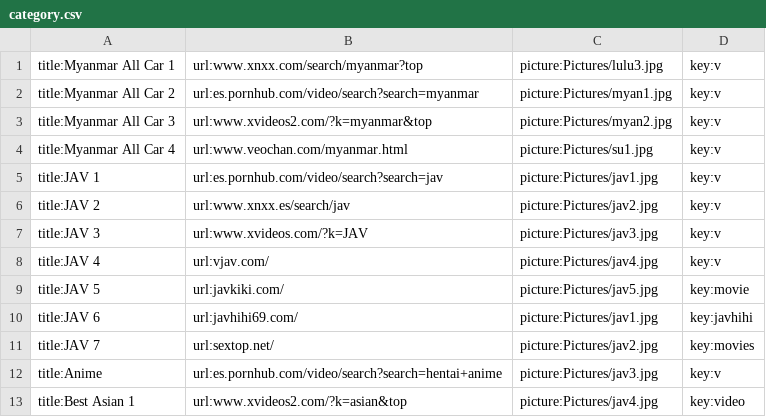
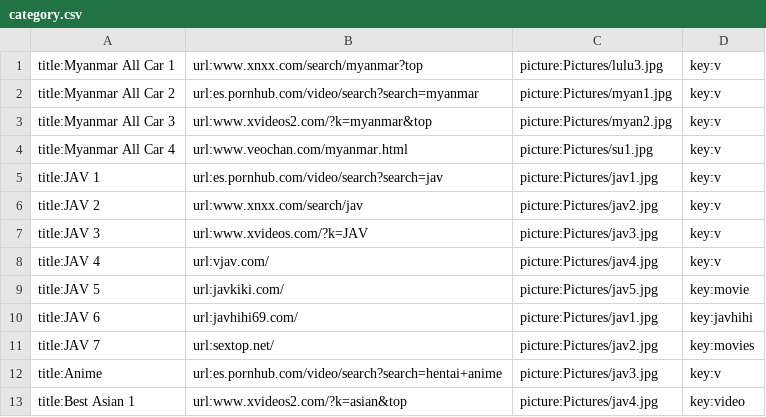
Before and after one commit to ghnaruto/movie_paradise, a CSV file: category.csv, drawn as a sheet.

Commit message:
Update category.csv

```diff
--- a/category.csv
+++ b/category.csv
@@ -5,3 +5,3 @@ title:Myanmar All Car 4,url:www.veochan.com/myanmar.html,picture:Pictures/su1.jp
 title:JAV 1,url:es.pornhub.com/video/search?search=jav,picture:Pictures/jav1.jpg,key:v
-title:JAV 2,url:www.xnxx.es/search/jav,picture:Pictures/jav2.jpg,key:v
+title:JAV 2,url:www.xnxx.com/search/jav,picture:Pictures/jav2.jpg,key:v
 title:JAV 3,url:www.xvideos.com/?k=JAV,picture:Pictures/jav3.jpg,key:v
```
